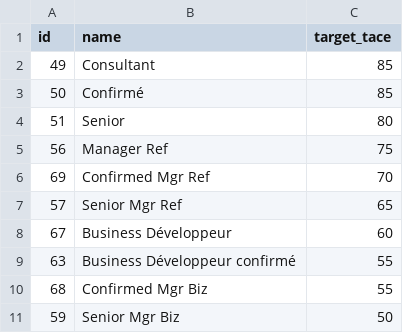
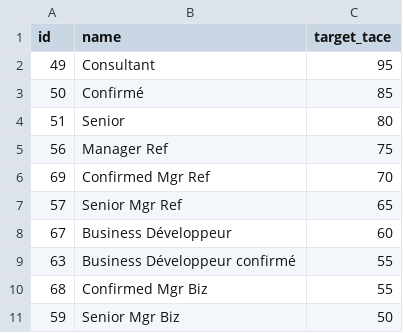
Before and after one commit to Sted-octo/MaSynthese, a CSV file: private/tace_objectif.csv, drawn as a sheet.

```diff
--- a/private/tace_objectif.csv
+++ b/private/tace_objectif.csv
@@ -1,3 +1,3 @@
 id,name,target_tace
-49,Consultant,85
+49,Consultant,95
 50,Confirmé,85
```
Also changed, not shown: 1 other file.
